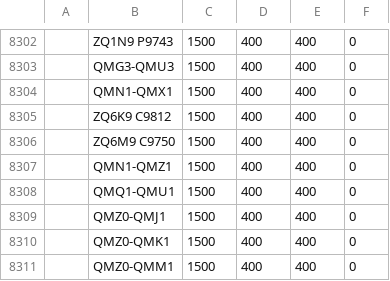
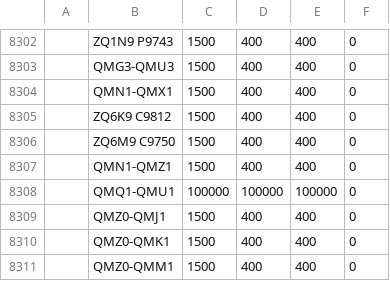
Before and after one commit to kzhdev/strats, a CSV file: config/minimal_cme_2/omlimits.csv, drawn as a sheet; only a part is shown, gaps mark what is left out; the diff names each change by its address in the sheet, - before the commit and + after, or states it on an @@ line.

```diff
--- a/config/minimal_cme_2/omlimits.csv
+++ b/config/minimal_cme_2/omlimits.csv
-C8308: 1500
+C8308: 100000
-D8308: 400
+D8308: 100000
-E8308: 400
+E8308: 100000
```
Also changed, not shown: config/minimal_cme_2/CME_small_model.csv, config/minimal_cme_2/secdb.cme.csv, 21 other files.
